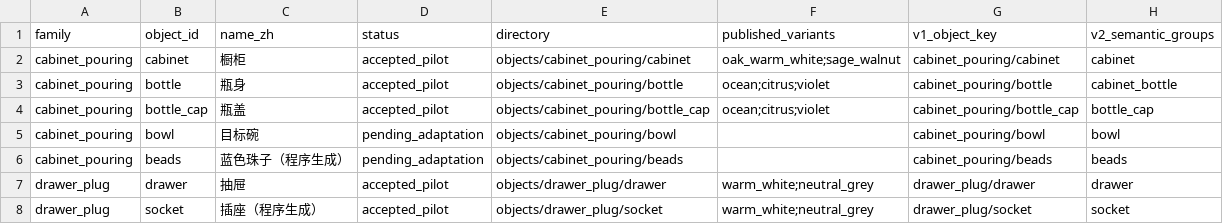
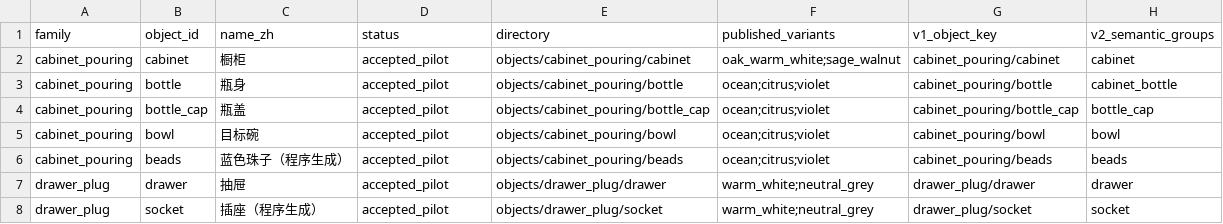
Before and after one commit to DennisXu626/DexArena-Variation, a CSV file: assets/appearance/objects.csv, drawn as a sheet; only a part is shown.

```diff
--- a/assets/appearance/objects.csv
+++ b/assets/appearance/objects.csv
@@ -4,4 +4,4 @@ cabinet_pouring,bottle,瓶身,accepted_pilot,objects/cabinet_pouring/bottle,ocea
 cabinet_pouring,bottle_cap,瓶盖,accepted_pilot,objects/cabinet_pouring/bottle_cap,ocean;citrus;violet,cabinet_pouring/bottle_cap,bottle_cap
-cabinet_pouring,bowl,目标碗,pending_adaptation,objects/cabinet_pouring/bowl,,cabinet_pouring/bowl,bowl
-cabinet_pouring,beads,蓝色珠子（程序生成）,pending_adaptation,objects/cabinet_pouring/beads,,cabinet_pouring/beads,beads
+cabinet_pouring,bowl,目标碗,accepted_pilot,objects/cabinet_pouring/bowl,ocean;citrus;violet,cabinet_pouring/bowl,bowl
+cabinet_pouring,beads,蓝色珠子（程序生成）,accepted_pilot,objects/cabinet_pouring/beads,ocean;citrus;violet,cabinet_pouring/beads,beads
 drawer_plug,drawer,抽屉,accepted_pilot,objects/drawer_plug/drawer,warm_white;neutral_grey,drawer_plug/drawer,drawer
```
Also changed, not shown: 6 other files.
